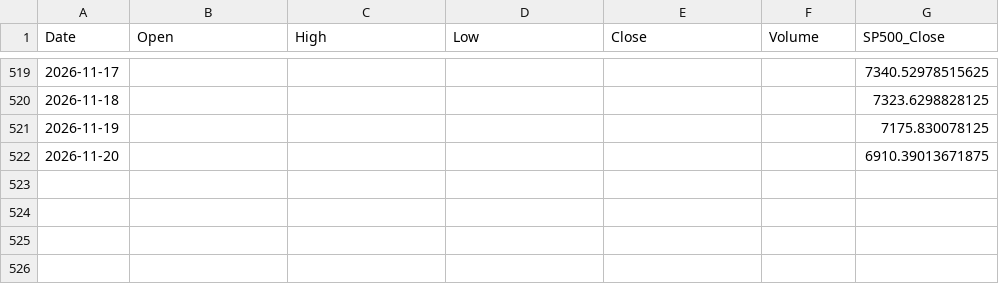
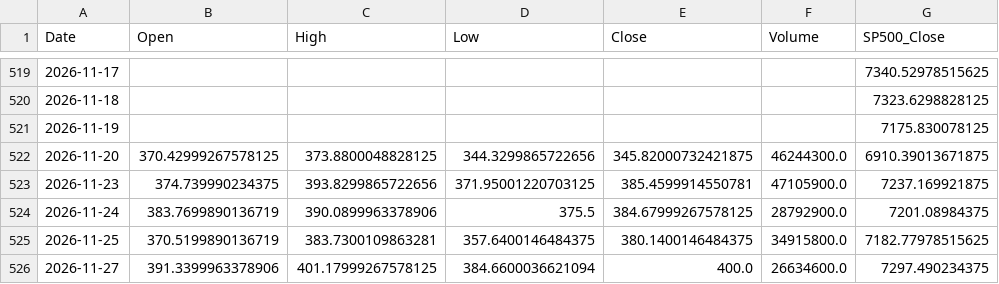
Before and after one commit to SandyCompetent/stock-market-analysis, a CSV file: data/sample/sample-tsla-stock.csv, drawn as a sheet; only a part is shown, gaps mark what is left out.

```diff
--- a/data/sample/sample-tsla-stock.csv
+++ b/data/sample/sample-tsla-stock.csv
@@ -521,2 +521,6 @@ Date,Open,High,Low,Close,Volume,SP500_Close
 2026-11-19,,,,,,7175.830078125
-2026-11-20,,,,,,6910.39013671875
+2026-11-20,370.42999267578125,373.8800048828125,344.3299865722656,345.82000732421875,46244300.0,6910.39013671875
+2026-11-23,374.739990234375,393.8299865722656,371.95001220703125,385.4599914550781,47105900.0,7237.169921875
+2026-11-24,383.7699890136719,390.0899963378906,375.5,384.67999267578125,28792900.0,7201.08984375
+2026-11-25,370.5199890136719,383.7300109863281,357.6400146484375,380.1400146484375,34915800.0,7182.77978515625
+2026-11-27,391.3399963378906,401.17999267578125,384.6600036621094,400.0,26634600.0,7297.490234375
```
Also changed, not shown: data/sample/sample-tsla-news.csv.
